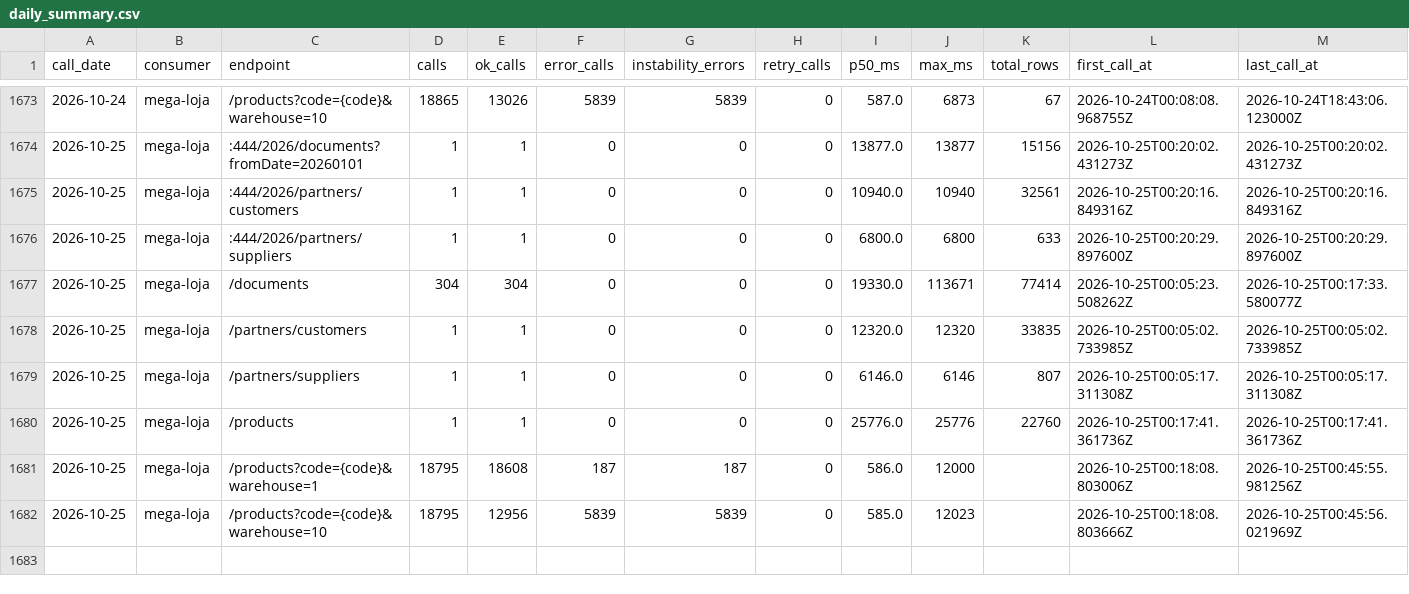
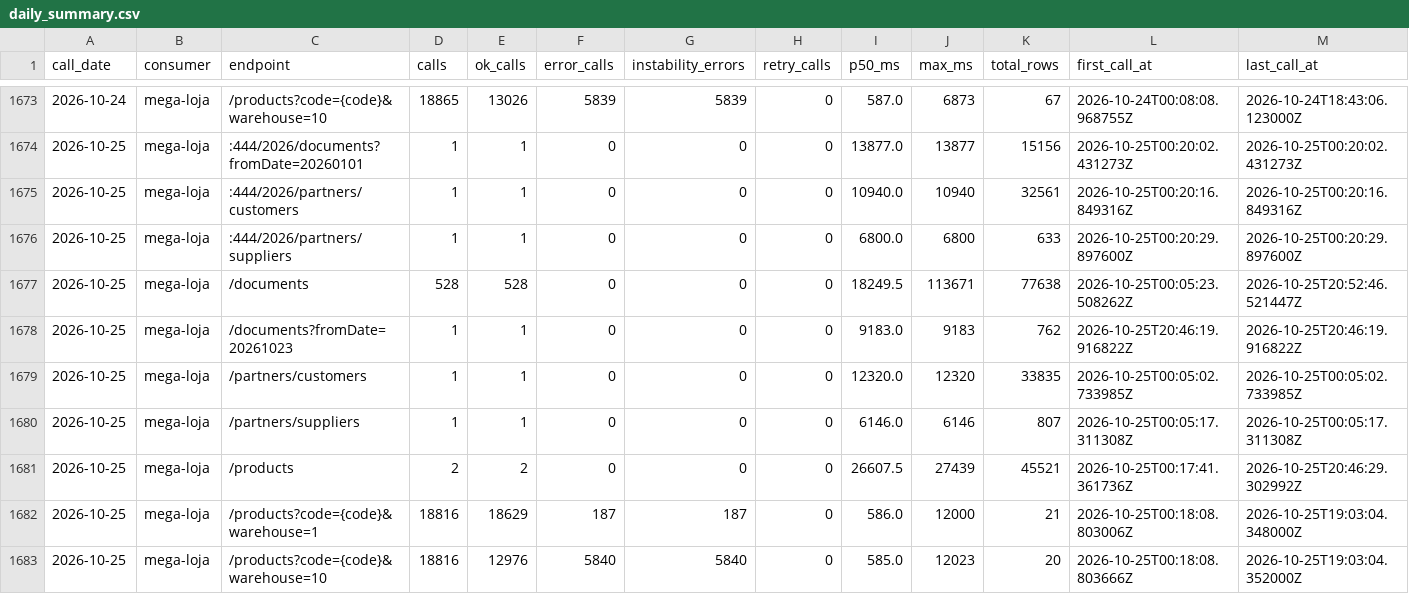
Before and after one commit to xxffoottxx/artsoft-call-log, a CSV file: daily_summary.csv, drawn as a sheet; only a part is shown, gaps mark what is left out.

Commit message:
call-log 2026-10-25: 38168 calls, 6027 errors; box 23003 reads, 0 writes

```diff
--- a/daily_summary.csv
+++ b/daily_summary.csv
@@ -1676,7 +1676,8 @@ call_date,consumer,endpoint,calls,ok_calls,error_calls,instability_errors,retry_
 2026-10-25,mega-loja,:444/2026/partners/suppliers,1,1,0,0,0,6800.0,6800,633,2026-10-25T00:20:29.897600Z,2026-10-25T00:20:29.897600Z
-2026-10-25,mega-loja,/documents,304,304,0,0,0,19330.0,113671,77414,2026-10-25T00:05:23.508262Z,2026-10-25T00:17:33.580077Z
+2026-10-25,mega-loja,/documents,528,528,0,0,0,18249.5,113671,77638,2026-10-25T00:05:23.508262Z,2026-10-25T20:52:46.521447Z
+2026-10-25,mega-loja,/documents?fromDate=20261023,1,1,0,0,0,9183.0,9183,762,2026-10-25T20:46:19.916822Z,2026-10-25T20:46:19.916822Z
 2026-10-25,mega-loja,/partners/customers,1,1,0,0,0,12320.0,12320,33835,2026-10-25T00:05:02.733985Z,2026-10-25T00:05:02.733985Z
 2026-10-25,mega-loja,/partners/suppliers,1,1,0,0,0,6146.0,6146,807,2026-10-25T00:05:17.311308Z,2026-10-25T00:05:17.311308Z
-2026-10-25,mega-loja,/products,1,1,0,0,0,25776.0,25776,22760,2026-10-25T00:17:41.361736Z,2026-10-25T00:17:41.361736Z
-2026-10-25,mega-loja,/products?code={code}&warehouse=1,18795,18608,187,187,0,586.0,12000,,2026-10-25T00:18:08.803006Z,2026-10-25T00:45:55.981256Z
-2026-10-25,mega-loja,/products?code={code}&warehouse=10,18795,12956,5839,5839,0,585.0,12023,,2026-10-25T00:18:08.803666Z,2026-10-25T00:45:56.021969Z
+2026-10-25,mega-loja,/products,2,2,0,0,0,26607.5,27439,45521,2026-10-25T00:17:41.361736Z,2026-10-25T20:46:29.302992Z
+2026-10-25,mega-loja,/products?code={code}&warehouse=1,18816,18629,187,187,0,586.0,12000,21,2026-10-25T00:18:08.803006Z,2026-10-25T19:03:04.348000Z
+2026-10-25,mega-loja,/products?code={code}&warehouse=10,18816,12976,5840,5840,0,585.0,12023,20,2026-10-25T00:18:08.803666Z,2026-10-25T19:03:04.352000Z
```
Also changed, not shown: caixa_resumo.csv, 2 other files.
